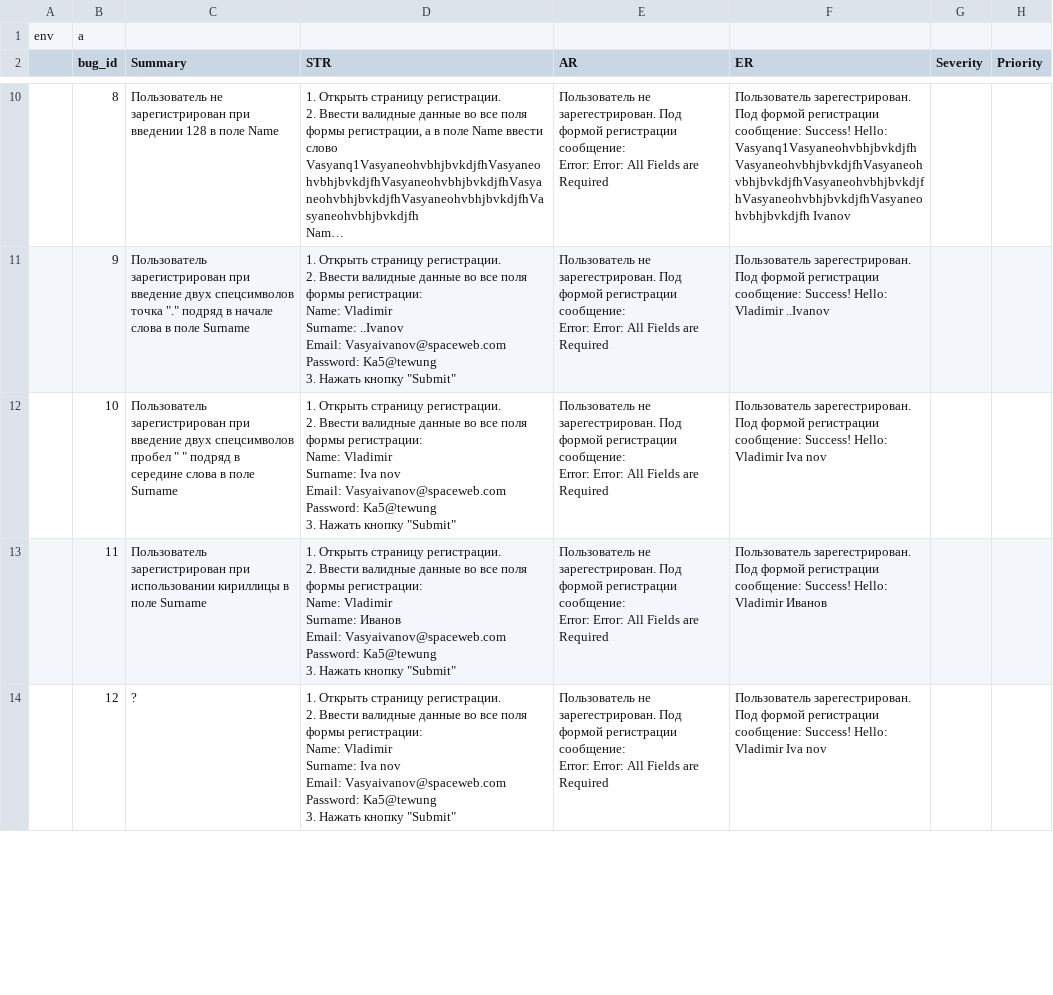
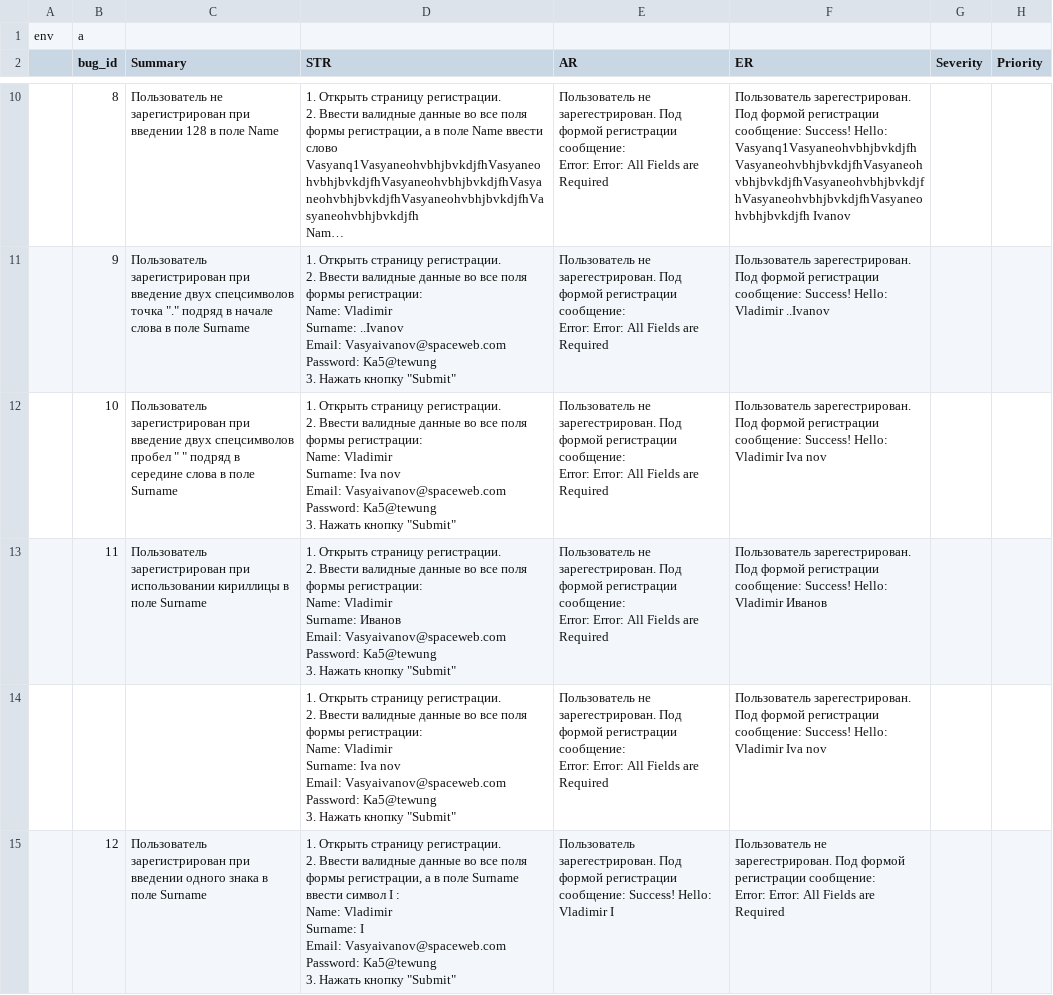
Before and after one commit to gogvyatkin/Group_27, a CSV file: Bug_report/bug_report.csv, drawn as a sheet; only a part is shown, gaps mark what is left out; long unchanged cells end in …; the diff covers the shown part only.

Commit message:
added bug_report

```diff
--- a/Bug_report/bug_report.csv
+++ b/Bug_report/bug_report.csv
@@ -90,9 +90,17 @@ Password: Ka5@tewung
 Error: Error: All Fields are Required",Пользователь зарегестрирован. Под формой регистрации сообщение: Success! Hello: Vladimir Иванов,,
-,12,?,"1. Открыть страницу регистрации.
-2. Ввести валидные данные во все поля формы регистрации:
-Name: Vladimir
-Surname: Iva  nov
-Email: Vasyaivanov@spaceweb.com
-Password: Ka5@tewung
-3. Нажать кнопку ""Submit""","Пользователь не зарегестрирован. Под формой регистрации сообщение:
-Error: Error: All Fields are Required",Пользователь зарегестрирован. Под формой регистрации сообщение: Success! Hello: Vladimir Iva  nov,,
+,,,"1. Открыть страницу регистрации.
+2. Ввести валидные данные во все поля формы регистрации:
+Name: Vladimir
+Surname: Iva  nov
+Email: Vasyaivanov@spaceweb.com
+Password: Ka5@tewung
+3. Нажать кнопку ""Submit""","Пользователь не зарегестрирован. Под формой регистрации сообщение:
+Error: Error: All Fields are Required",Пользователь зарегестрирован. Под формой регистрации сообщение: Success! Hello: Vladimir Iva  nov,,
+,12,Пользователь зарегистрирован при введении одного знака в поле Surname,"1. Открыть страницу регистрации.
+2. Ввести валидные данные во все поля формы регистрации, а в поле Surname ввести символ I :
+Name: Vladimir
+Surname: I
+Email: Vasyaivanov@spaceweb.com
+Password: Ka5@tewung
+3. Нажать кнопку ""Submit""",Пользователь зарегестрирован. Под формой регистрации сообщение: Success! Hello: Vladimir I,"Пользователь не зарегестрирован. Под формой регистрации сообщение:
+Error: Error: All Fields are Required",,
```
Also changed, not shown: 1 added row and 2 removed rows elsewhere in this file.
